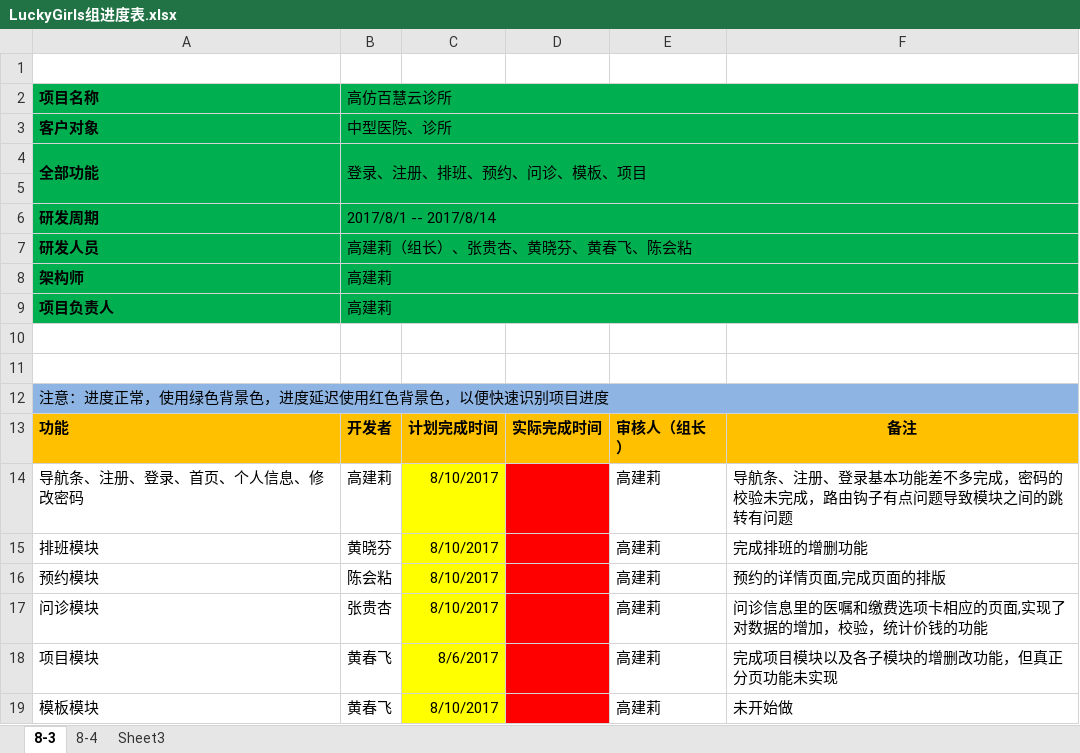
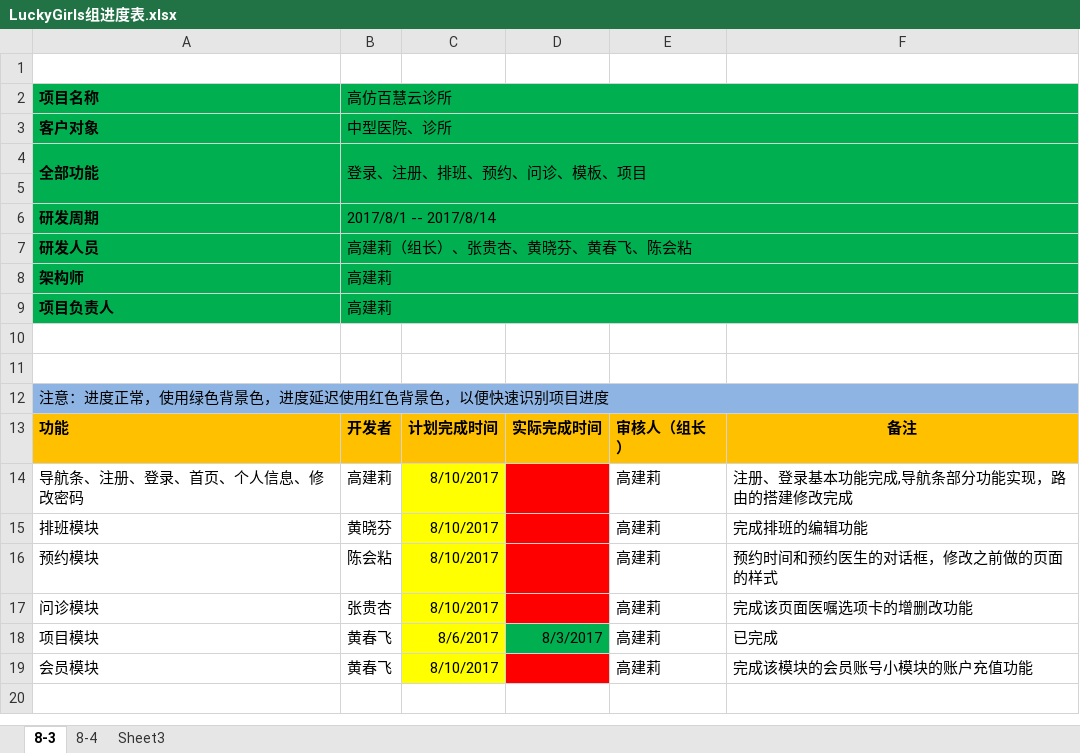
Before and after one commit to LuckyGirls/hosptial-project, an Excel workbook: LuckyGirls组进度表.xlsx, sheet 8-3, drawn as a sheet; values as stored, in another font and other column widths than the file's, no borders; the diff names each change by its address in the sheet, - before the commit and + after, or states it on an @@ line.

Commit message:
8/4日进度表

```diff
--- a/LuckyGirls组进度表.xlsx (sheet 8-3)
+++ b/LuckyGirls组进度表.xlsx (sheet 8-3)
-F14: 导航条、注册、登录基本功能差不多完成，密码的校验未完成，路由钩子有点问题导致模块之间的跳转有问题
+F14: 注册、登录基本功能完成,导航条部分功能实现，路由的搭建修改完成
-F15: 完成排班的增删功能
+F15: 完成排班的编辑功能
-F16: 预约的详情页面,完成页面的排版
+F16: 预约时间和预约医生的对话框，修改之前做的页面的样式
-F17: 问诊信息里的医嘱和缴费选项卡相应的页面,实现了对数据的增加，校验，统计价钱的功能
+F17: 完成该页面医嘱选项卡的增删改功能
-D18: (empty)
+D18: 8/3/2017
-D18 fill: #FF0000
+D18 fill: #00B050
-F18: 完成项目模块以及各子模块的增删改功能，但真正分页功能未实现
+F18: 已完成
-A19: 模板模块
+A19: 会员模块
-F19: 未开始做
+F19: 完成该模块的会员账号小模块的账户充值功能
```
